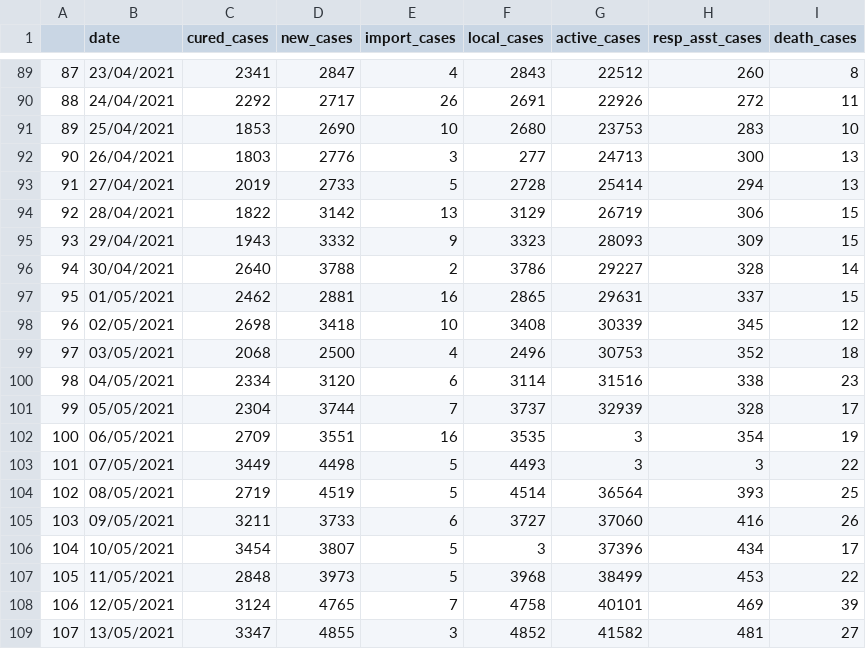
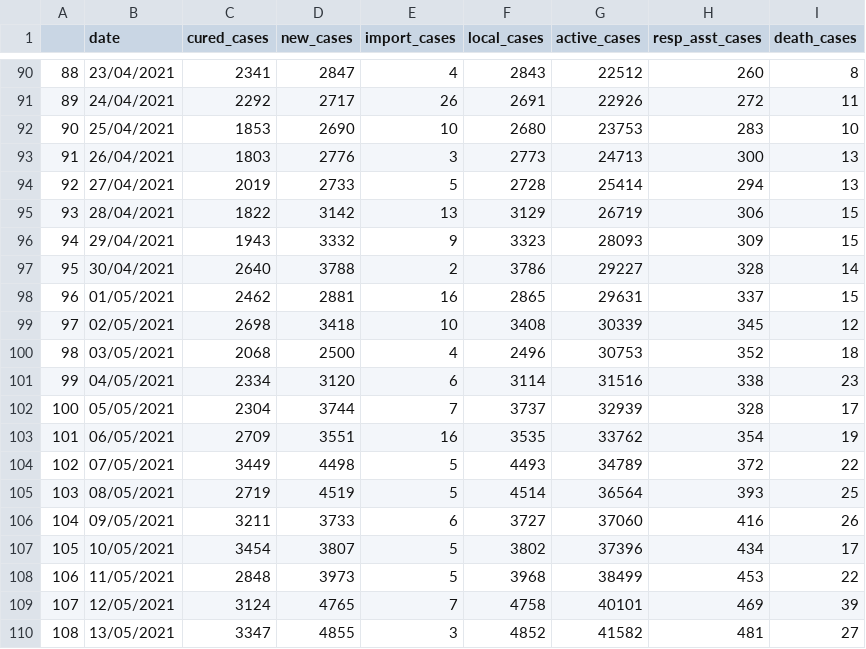
Before and after one commit to mcpenguin/malaysia-covid, a CSV file: covid_data.csv, drawn as a sheet; only a part is shown, gaps mark what is left out; addresses are those after the commit; the diff covers the shown part only; the diff names each change by its address in the sheet, - before the commit and + after, or states it on an @@ line.

```diff
--- a/covid_data.csv
+++ b/covid_data.csv
@@ column A renumbered from row 63 down @@
-F93 (local_cases): 277
+F93 (local_cases): 2773
-G103 (active_cases): 3
+G103 (active_cases): 33762
-G104 (active_cases): 3
+G104 (active_cases): 34789
-H104 (resp_asst_cases): 3
+H104 (resp_asst_cases): 372
-F107 (local_cases): 3
+F107 (local_cases): 3802
```
Also changed, not shown: 1 added row and 21 edited cells elsewhere in this file, 2 other files.
